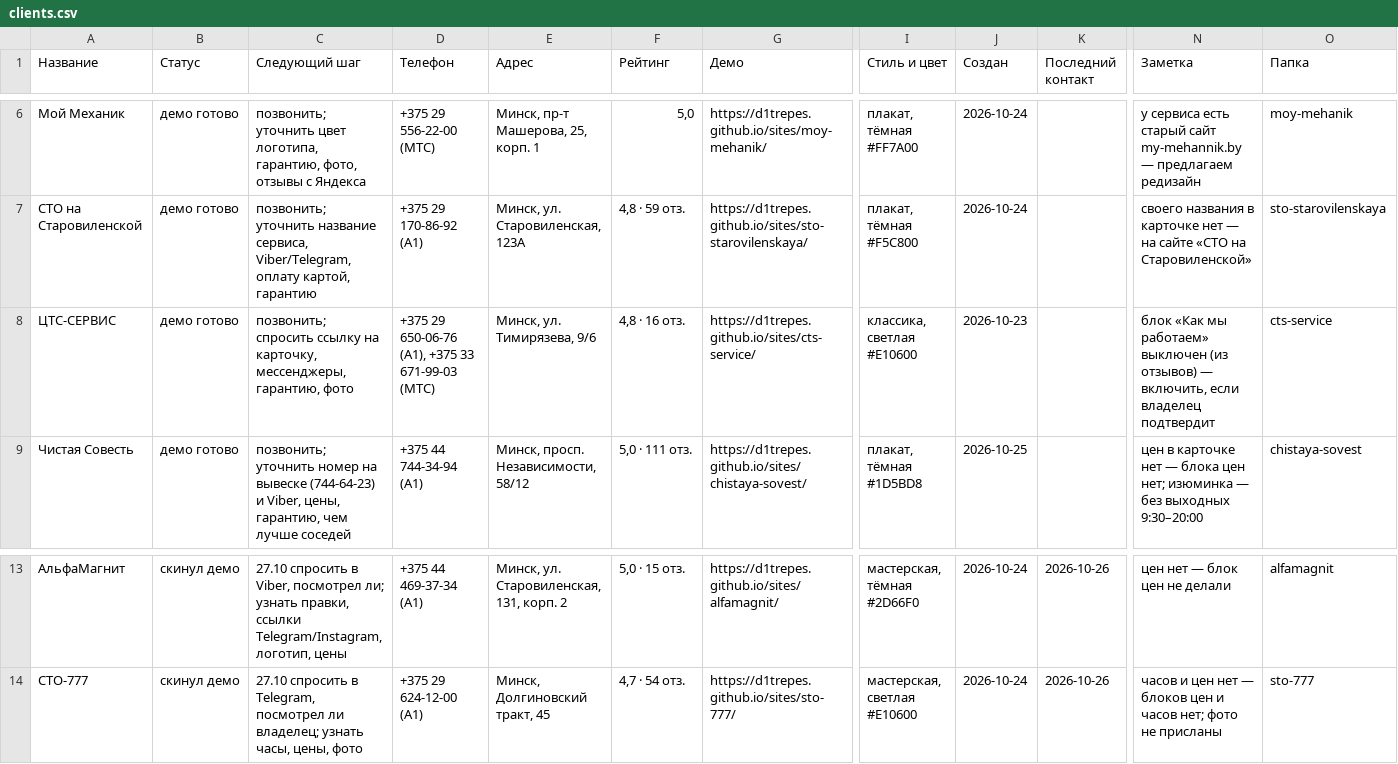
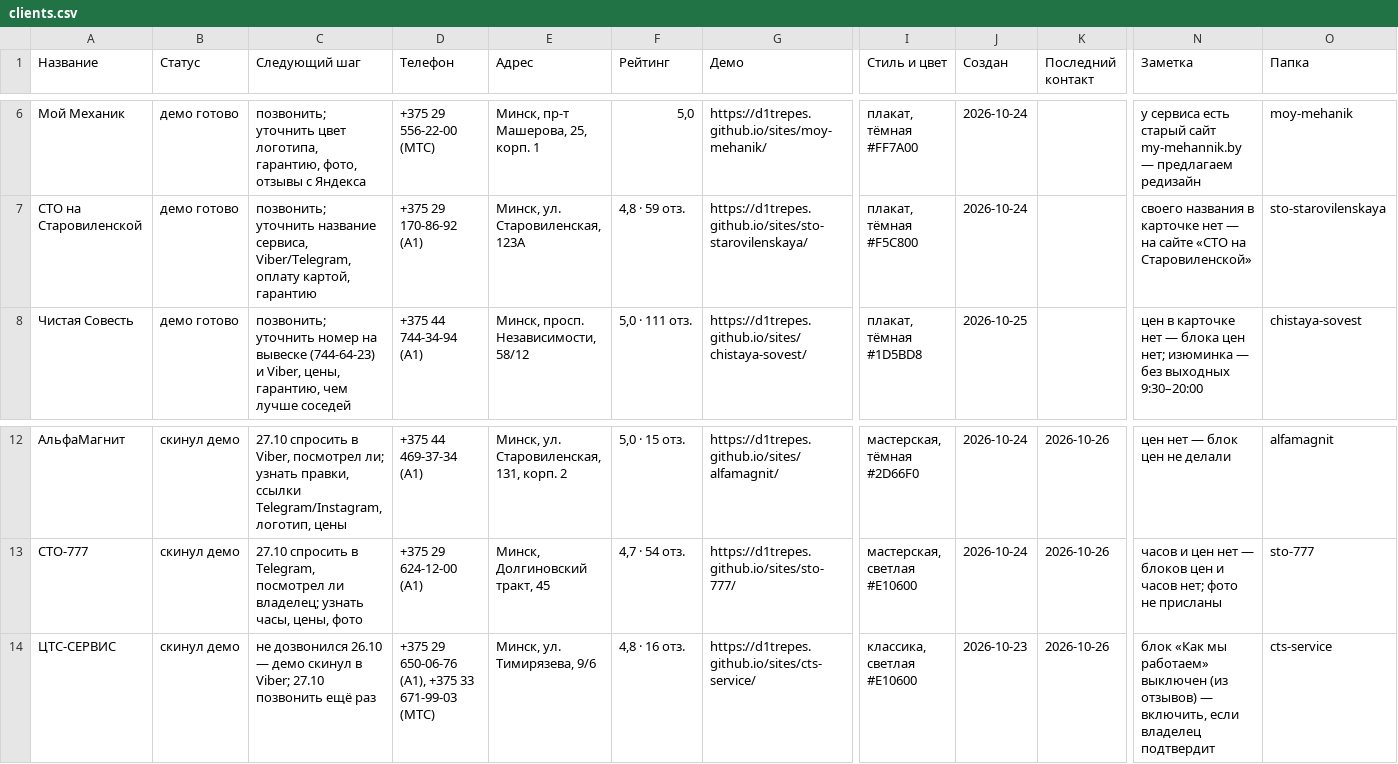
Before and after one commit to d1trepes/sites, a CSV file: clients.csv, drawn as a sheet; only a part is shown, gaps mark what is left out; removed rows and columns are numbered as before the commit, all else as after; rows hold the shown columns only; the diff names each change by its address in the sheet, - before the commit and + after, or states it on an @@ line.

```diff
--- a/clients.csv
+++ b/clients.csv
-row 8: ЦТС-СЕРВИС | демо готово | позвонить; спросить ссылку на карточку, мессенджеры, гарантию, фото | +375 29 650-06-76 (A1), +375 33 671-99-03 (МТС) | Минск, ул. Тимирязева, 9/6 | 4,8 · 16 отз. | https://d1trepes.github.io/sites/cts-service/ | классика, светлая #E10600 | 2026-10-23 |  | блок «Как мы работаем» выключен (из отзывов) — включить, если владелец подтвердит | cts-service
+row 14: ЦТС-СЕРВИС | скинул демо | не дозвонился 26.10 — демо скинул в Viber; 27.10 позвонить ещё раз | +375 29 650-06-76 (A1), +375 33 671-99-03 (МТС) | Минск, ул. Тимирязева, 9/6 | 4,8 · 16 отз. | https://d1trepes.github.io/sites/cts-service/ | классика, светлая #E10600 | 2026-10-23 | 2026-10-26 | блок «Как мы работаем» выключен (из отзывов) — включить, если владелец подтвердит | cts-service
```
Also changed, not shown: 4 other files.
